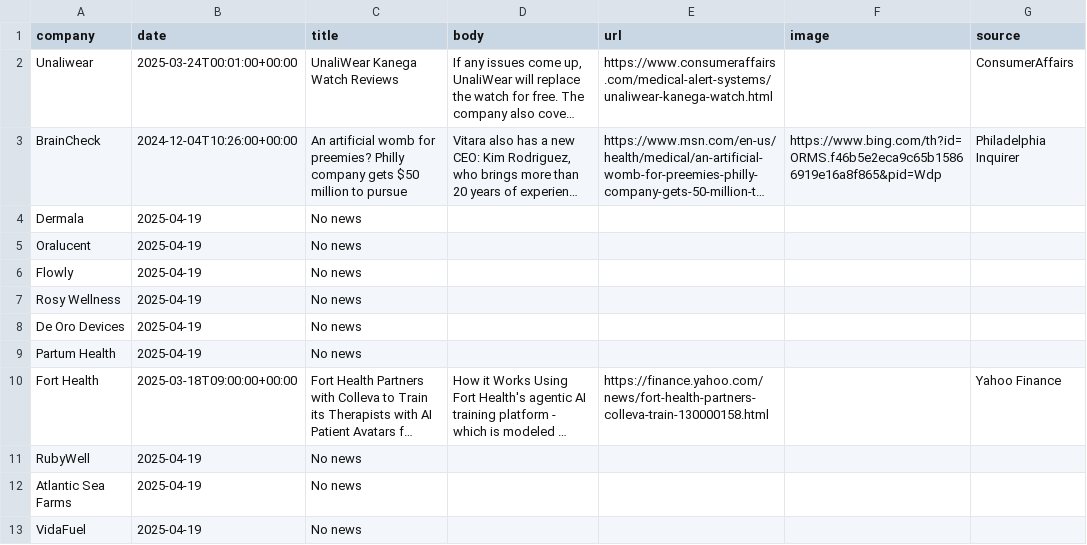
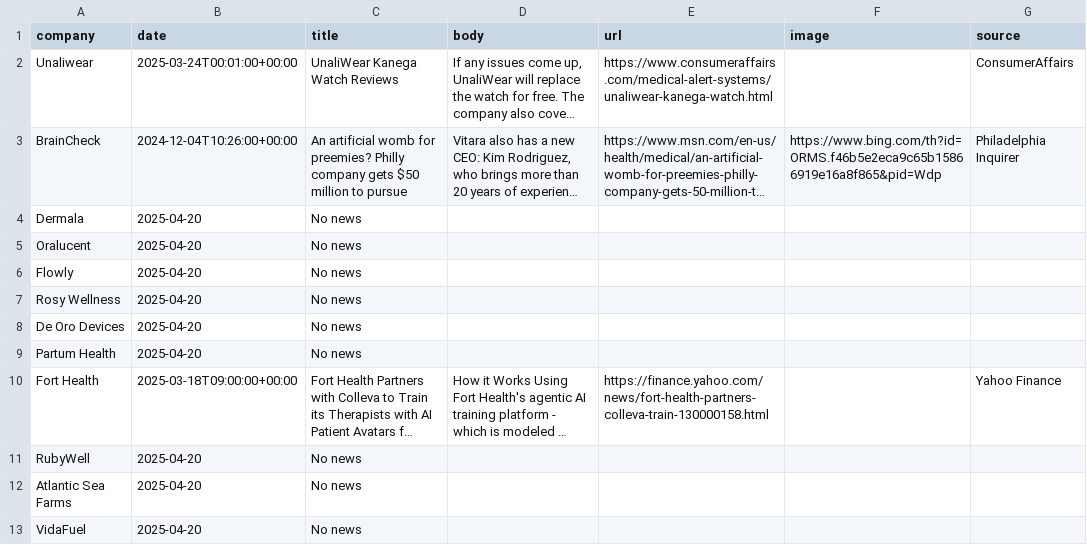
Before and after one commit to lloydchang/zzz-company-news, a CSV file: aggregated-news.csv, drawn as a sheet; long unchanged cells end in …; the diff names each change by its address in the sheet, - before the commit and + after, or states it on an @@ line.

```diff
--- a/aggregated-news.csv
+++ b/aggregated-news.csv
-B4:B9 (date): 2025-04-19
+B4:B9 (date): 2025-04-20
-B11:B13 (date): 2025-04-19
+B11:B13 (date): 2025-04-20
```
Also changed, not shown: 1 other file.
